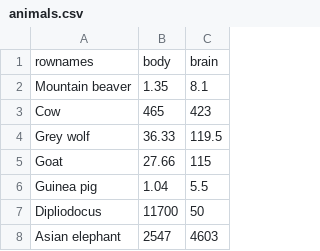
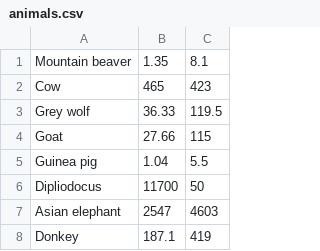
Before and after one commit to abrosen/examFiles, a CSV file: animals.csv, drawn as a sheet; only a part is shown; the shorter side is filled out with more unchanged rows; the diff names each change by its address in the sheet, - before the commit and + after, or states it on an @@ line.

Commit message:
Update animals.csv

```diff
--- a/animals.csv
+++ b/animals.csv
-row 1: rownames | body | brain
```
